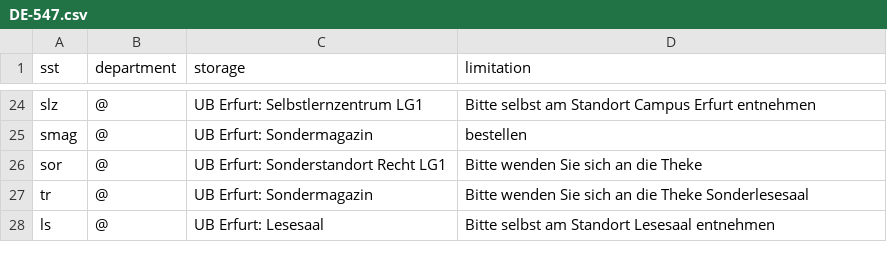
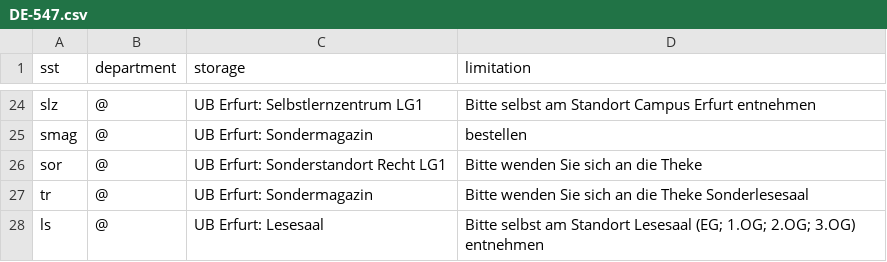
Before and after one commit to gbv/daia-config, a CSV file: sstmap/DE-547.csv, drawn as a sheet; only a part is shown, gaps mark what is left out.

Commit message:
Update DE-547.csv

```diff
--- a/sstmap/DE-547.csv
+++ b/sstmap/DE-547.csv
@@ -27,2 +27,2 @@ sor,	@,	UB Erfurt: Sonderstandort Recht LG1,	Bitte wenden Sie sich an die Theke
 tr,	@,	UB Erfurt: Sondermagazin,	Bitte wenden Sie sich an die Theke Sonderlesesaal
-ls, @, UB Erfurt: Lesesaal, Bitte selbst am Standort Lesesaal entnehmen
+ls, @, UB Erfurt: Lesesaal, Bitte selbst am Standort Lesesaal (EG; 1.OG; 2.OG; 3.OG) entnehmen
```
